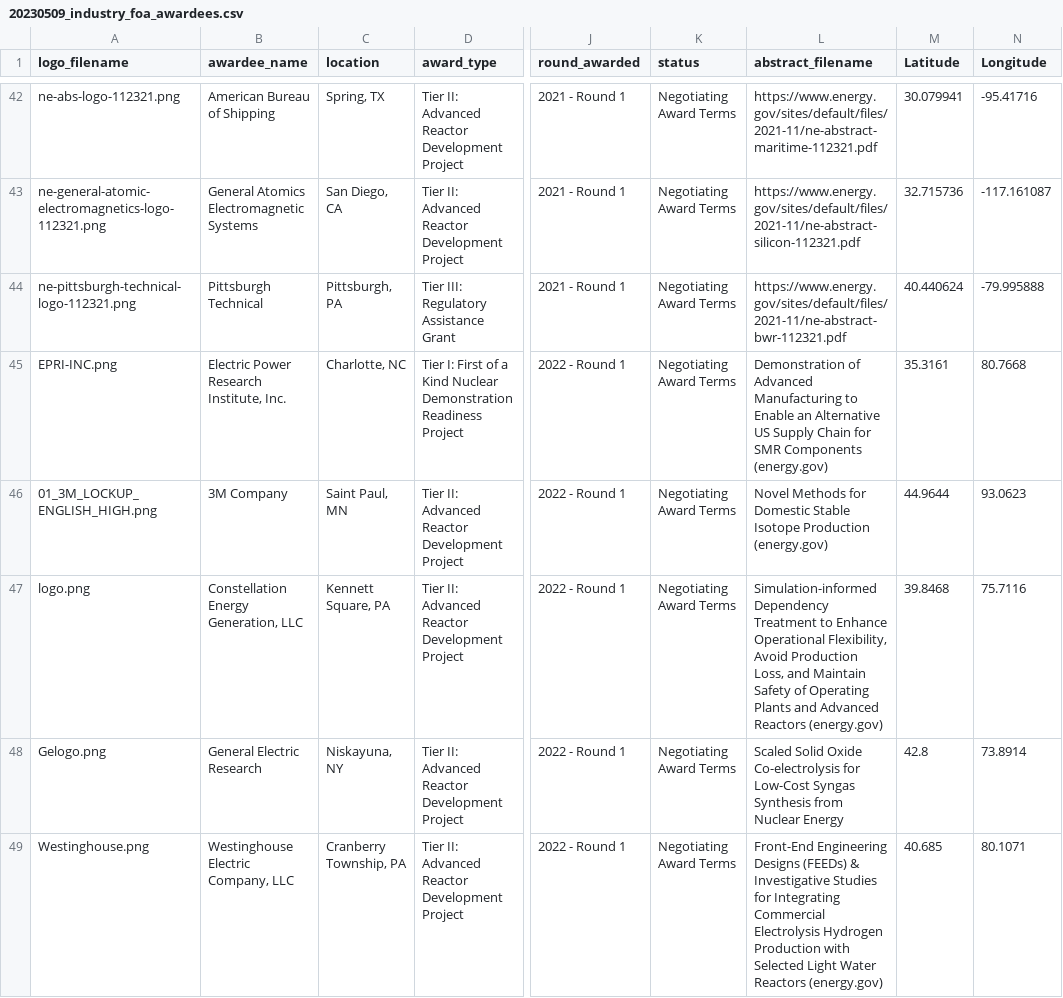
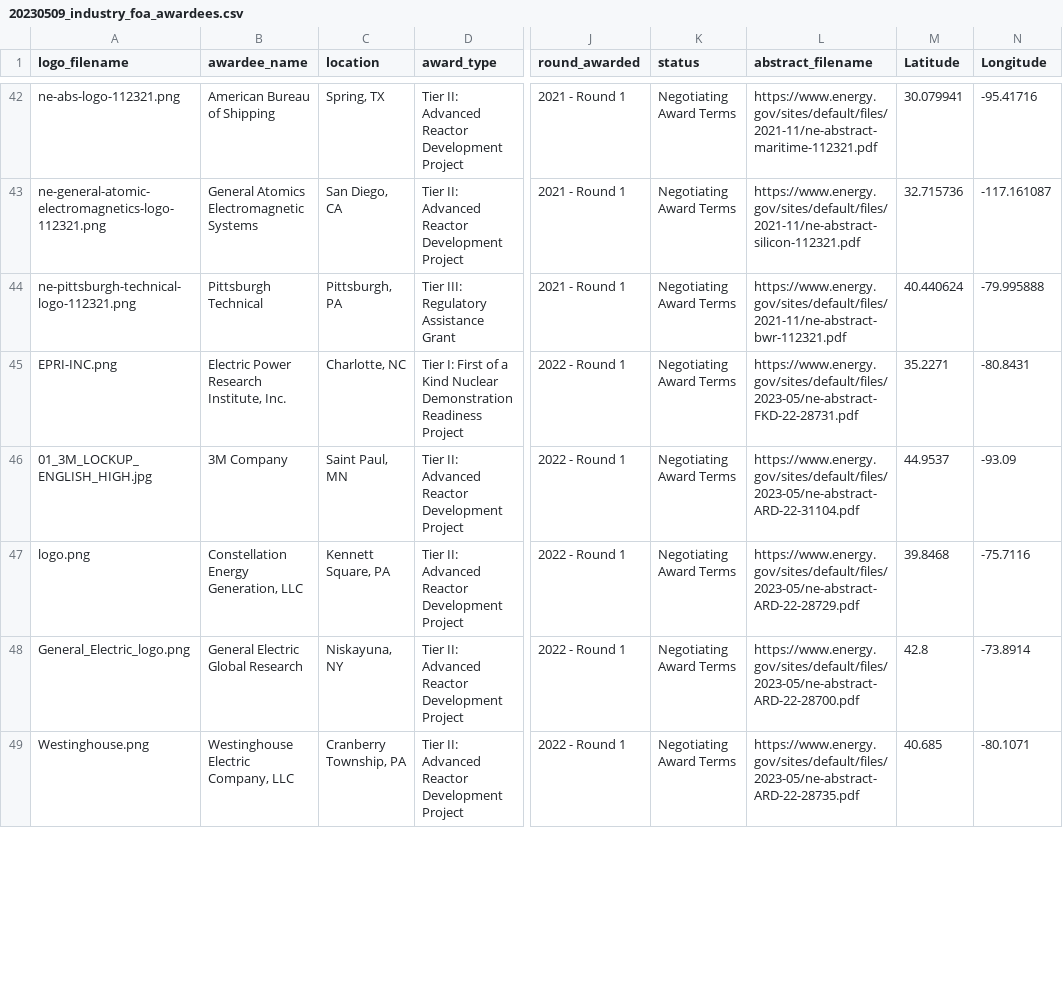
Before and after one commit to EEREweb/ne_foa_awards, a CSV file: data/20230509_industry_foa_awardees.csv, drawn as a sheet; only a part is shown, gaps mark what is left out; the diff covers the shown part only; the diff names each change by its address in the sheet, - before the commit and + after, or states it on an @@ line.

Commit message:
Add files via upload

```diff
--- a/data/20230509_industry_foa_awardees.csv
+++ b/data/20230509_industry_foa_awardees.csv
-L45 (abstract_filename): Demonstration of Advanced Manufacturing to Enable an Alternative US Supply Chain for SMR Components (energy.gov)
+L45 (abstract_filename): https://www.energy.gov/sites/default/files/2023-05/ne-abstract-FKD-22-28731.pdf
-M45 (Latitude): 35.3161
+M45 (Latitude): 35.2271
-N45 (Longitude): 80.7668
+N45 (Longitude): -80.8431
-A46 (logo_filename): 01_3M_LOCKUP_ENGLISH_HIGH.png
+A46 (logo_filename): 01_3M_LOCKUP_ENGLISH_HIGH.jpg
-L46 (abstract_filename): Novel Methods for Domestic Stable Isotope Production (energy.gov)
+L46 (abstract_filename): https://www.energy.gov/sites/default/files/2023-05/ne-abstract-ARD-22-31104.pdf
-M46 (Latitude): 44.9644
+M46 (Latitude): 44.9537
-N46 (Longitude): 93.0623
+N46 (Longitude): -93.09
-L47 (abstract_filename): Simulation-informed Dependency Treatment to Enhance Operational Flexibility, Avoid Production Loss, and Maintain Safety of Operating Plants and Advanced Reactors (energy.gov)
+L47 (abstract_filename): https://www.energy.gov/sites/default/files/2023-05/ne-abstract-ARD-22-28729.pdf
-N47 (Longitude): 75.7116
+N47 (Longitude): -75.7116
-A48 (logo_filename): Gelogo.png
+A48 (logo_filename): General_Electric_logo.png
-B48 (awardee_name): General Electric Research
+B48 (awardee_name): General Electric Global Research
-L48 (abstract_filename): Scaled Solid Oxide Co-electrolysis for Low-Cost Syngas Synthesis from Nuclear Energy
+L48 (abstract_filename): https://www.energy.gov/sites/default/files/2023-05/ne-abstract-ARD-22-28700.pdf
-N48 (Longitude): 73.8914
+N48 (Longitude): -73.8914
-L49 (abstract_filename): Front-End Engineering Designs (FEEDs) & Investigative Studies for Integrating Commercial Electrolysis Hydrogen Production with Selected Light Water Reactors (energy.gov)
+L49 (abstract_filename): https://www.energy.gov/sites/default/files/2023-05/ne-abstract-ARD-22-28735.pdf
-N49 (Longitude): 80.1071
+N49 (Longitude): -80.1071
```
Also changed, not shown: 12 edited cells elsewhere in this file.
